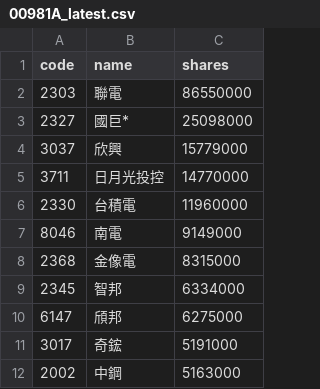
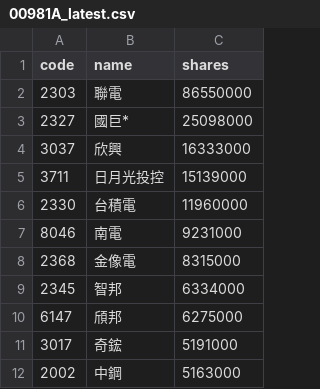
Before and after one commit to 4ru1013/united-etf-00981a-portfolio, a CSV file: data/out/holdings/00981A_latest.csv, drawn as a sheet; only a part is shown.

```diff
--- a/data/out/holdings/00981A_latest.csv
+++ b/data/out/holdings/00981A_latest.csv
@@ -3,6 +3,6 @@
 2327,國巨*,25098000
-3037,欣興,15779000
-3711,日月光投控,14770000
+3037,欣興,16333000
+3711,日月光投控,15139000
 2330,台積電,11960000
-8046,南電,9149000
+8046,南電,9231000
 2368,金像電,8315000
```
Also changed, not shown: 4 other files.
